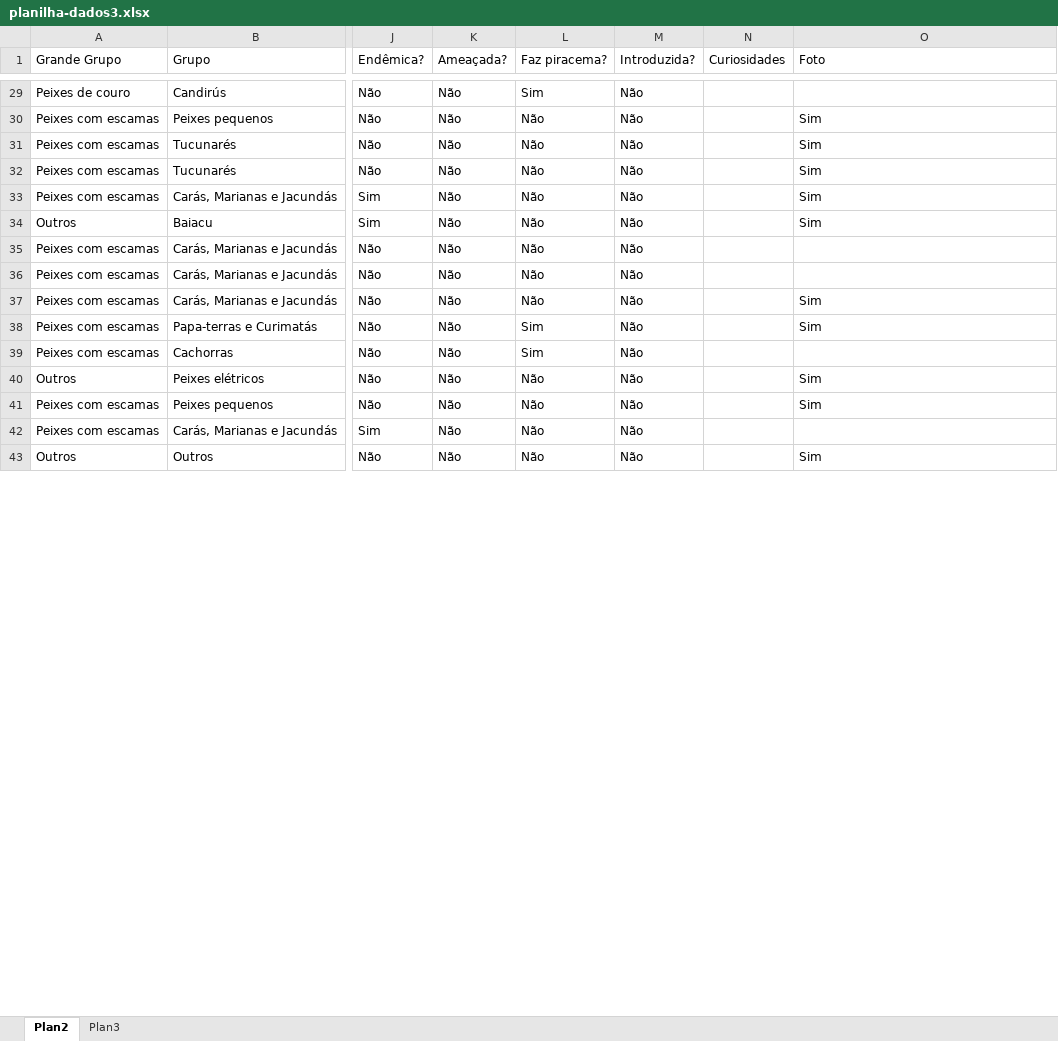
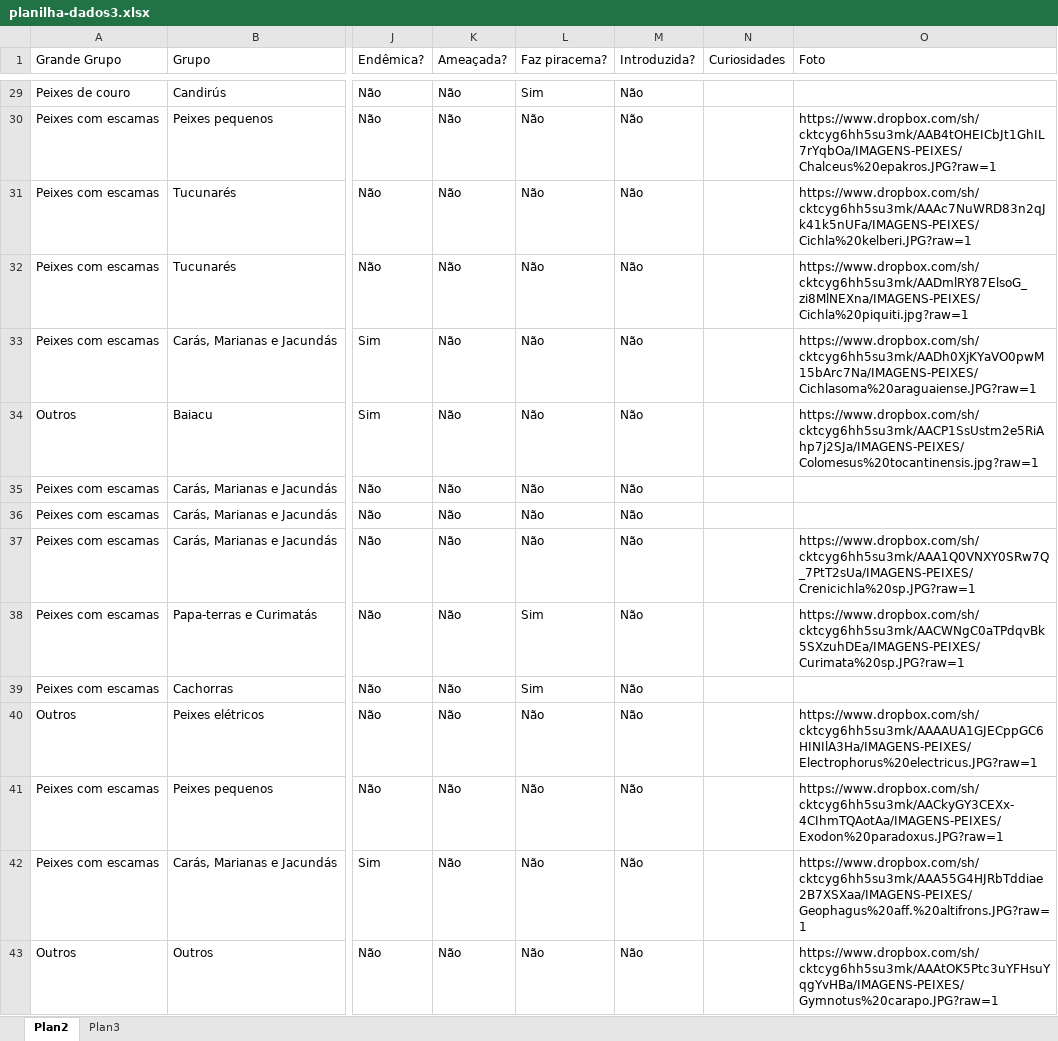
Before and after one commit to fga-eps-mds/2021.1-Pro-Especies-FishWiki, an Excel workbook: src/utils/seed/planilha-dados3.xlsx, sheet Plan2, drawn as a sheet; only a part is shown, gaps mark what is left out; values as stored, in another font and other column widths than the file's, no borders; charts and pictures not drawn; the diff covers the shown part only; the diff names each change by its address in the sheet, - before the commit and + after, or states it on an @@ line.

```diff
--- a/src/utils/seed/planilha-dados3.xlsx (sheet Plan2)
+++ b/src/utils/seed/planilha-dados3.xlsx (sheet Plan2)
-O30 (Foto): Sim
+O30 (Foto): https://www.dropbox.com/sh/cktcyg6hh5su3mk/AAB4tOHEICbJt1GhIL7rYqbOa/IMAGENS-PEIXES/Chalceus%20epakros.JPG?raw=1
-O31 (Foto): Sim
+O31 (Foto): https://www.dropbox.com/sh/cktcyg6hh5su3mk/AAAc7NuWRD83n2qJk41k5nUFa/IMAGENS-PEIXES/Cichla%20kelberi.JPG?raw=1
-O32 (Foto): Sim
+O32 (Foto): https://www.dropbox.com/sh/cktcyg6hh5su3mk/AADmlRY87ElsoG_zi8MlNEXna/IMAGENS-PEIXES/Cichla%20piquiti.jpg?raw=1
-O33 (Foto): Sim
+O33 (Foto): https://www.dropbox.com/sh/cktcyg6hh5su3mk/AADh0XjKYaVO0pwM15bArc7Na/IMAGENS-PEIXES/Cichlasoma%20araguaiense.JPG?raw=1
-O34 (Foto): Sim
+O34 (Foto): https://www.dropbox.com/sh/cktcyg6hh5su3mk/AACP1SsUstm2e5RiAhp7j2SJa/IMAGENS-PEIXES/Colomesus%20tocantinensis.jpg?raw=1
-O37 (Foto): Sim
+O37 (Foto): https://www.dropbox.com/sh/cktcyg6hh5su3mk/AAA1Q0VNXY0SRw7Q_7PtT2sUa/IMAGENS-PEIXES/Crenicichla%20sp.JPG?raw=1
-O38 (Foto): Sim
+O38 (Foto): https://www.dropbox.com/sh/cktcyg6hh5su3mk/AACWNgC0aTPdqvBk5SXzuhDEa/IMAGENS-PEIXES/Curimata%20sp.JPG?raw=1
-O40 (Foto): Sim
+O40 (Foto): https://www.dropbox.com/sh/cktcyg6hh5su3mk/AAAAUA1GJECppGC6HINIlA3Ha/IMAGENS-PEIXES/Electrophorus%20electricus.JPG?raw=1
-O41 (Foto): Sim
+O41 (Foto): https://www.dropbox.com/sh/cktcyg6hh5su3mk/AACkyGY3CEXx-4CIhmTQAotAa/IMAGENS-PEIXES/Exodon%20paradoxus.JPG?raw=1
-O42 (Foto): (empty)
+O42 (Foto): https://www.dropbox.com/sh/cktcyg6hh5su3mk/AAA55G4HJRbTddiae2B7XSXaa/IMAGENS-PEIXES/Geophagus%20aff.%20altifrons.JPG?raw=1
-O43 (Foto): Sim
+O43 (Foto): https://www.dropbox.com/sh/cktcyg6hh5su3mk/AAAtOK5Ptc3uYFHsuYqgYvHBa/IMAGENS-PEIXES/Gymnotus%20carapo.JPG?raw=1
```
Also changed, not shown: 87 edited cells elsewhere in this sheet, 3 other files.
